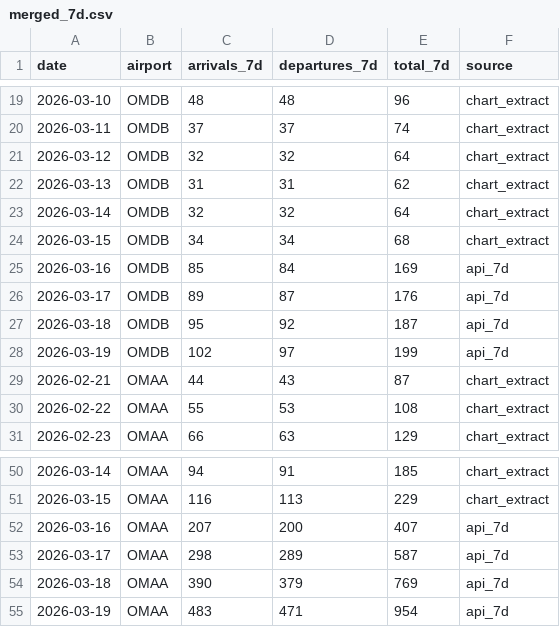
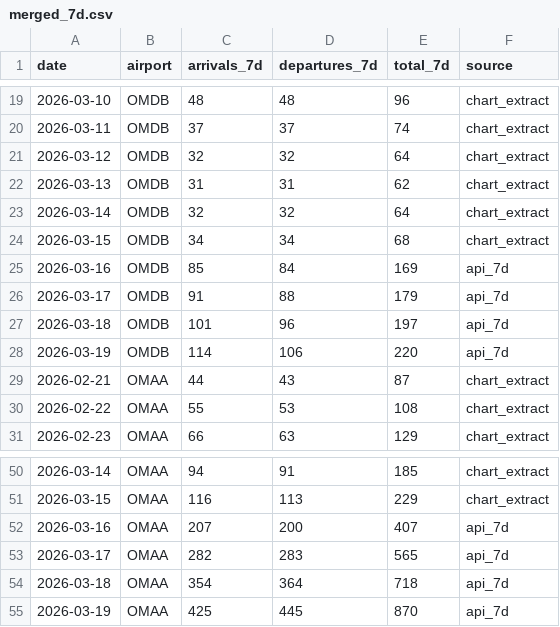
Before and after one commit to yiansof23/dashboard, a CSV file: uae-air-traffic/merged_7d.csv, drawn as a sheet; only a part is shown, gaps mark what is left out.

```diff
--- a/uae-air-traffic/merged_7d.csv
+++ b/uae-air-traffic/merged_7d.csv
@@ -25,5 +25,5 @@ date,airport,arrivals_7d,departures_7d,total_7d,source
 2026-03-16,OMDB,85,84,169,api_7d
-2026-03-17,OMDB,89,87,176,api_7d
-2026-03-18,OMDB,95,92,187,api_7d
-2026-03-19,OMDB,102,97,199,api_7d
+2026-03-17,OMDB,91,88,179,api_7d
+2026-03-18,OMDB,101,96,197,api_7d
+2026-03-19,OMDB,114,106,220,api_7d
 2026-02-21,OMAA,44,43,87,chart_extract
@@ -52,4 +52,4 @@ date,airport,arrivals_7d,departures_7d,total_7d,source
 2026-03-16,OMAA,207,200,407,api_7d
-2026-03-17,OMAA,298,289,587,api_7d
-2026-03-18,OMAA,390,379,769,api_7d
-2026-03-19,OMAA,483,471,954,api_7d
+2026-03-17,OMAA,282,283,565,api_7d
+2026-03-18,OMAA,354,364,718,api_7d
+2026-03-19,OMAA,425,445,870,api_7d
```
Also changed, not shown: uae-air-traffic/daily_counts.csv, 3 other files.
